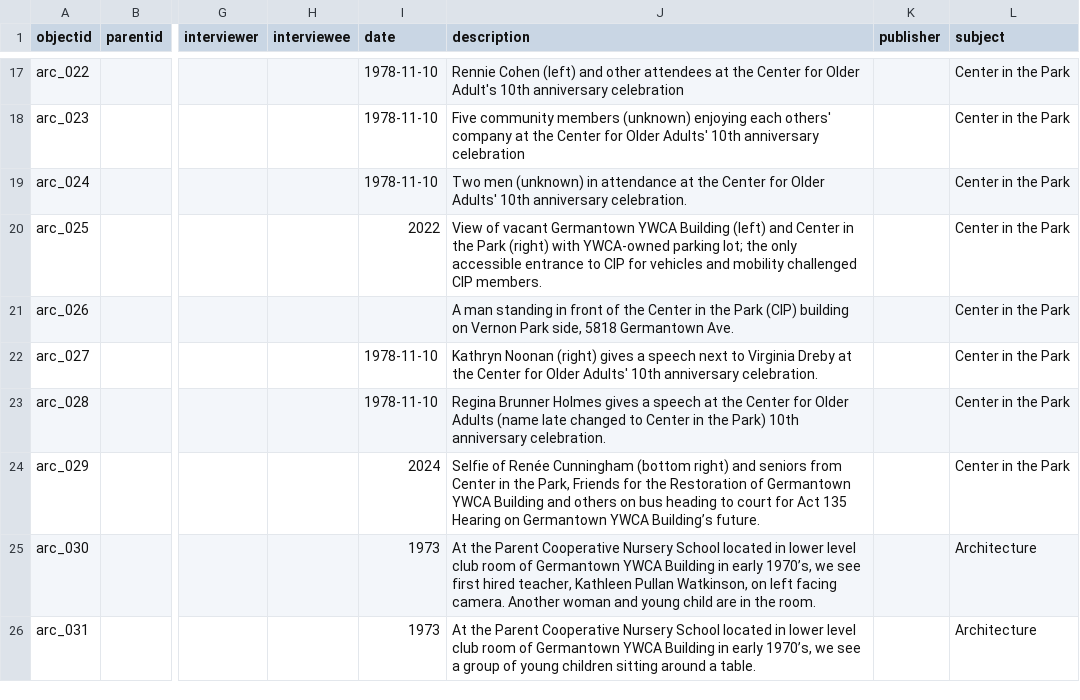
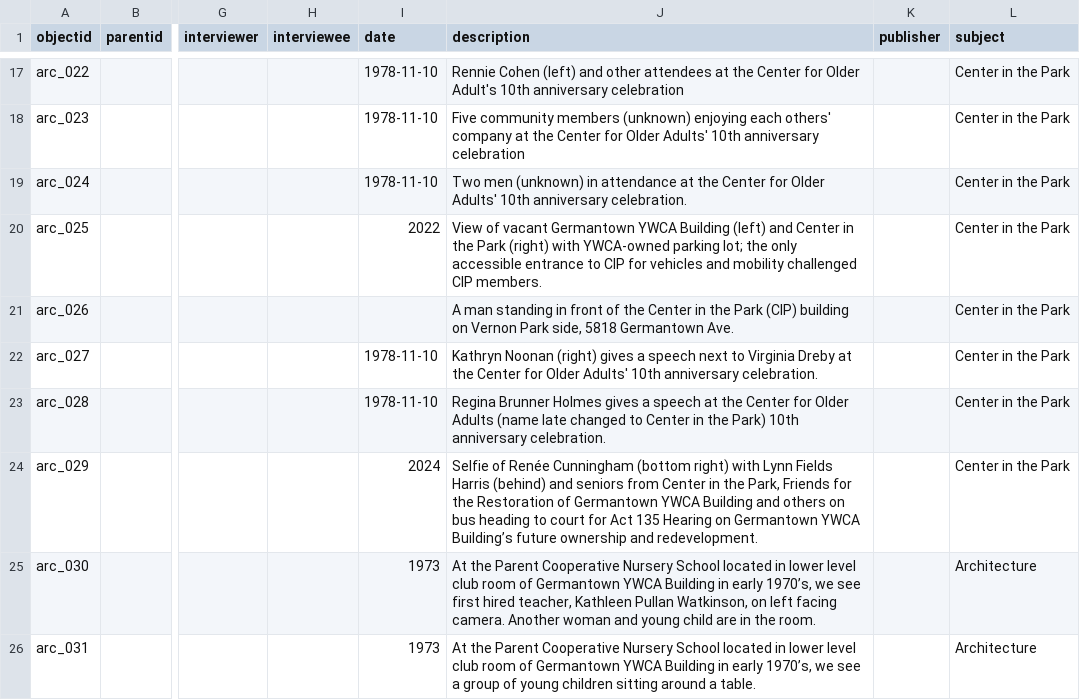
Before and after one commit to digbmc/germantown-y, a CSV file: _data/germantown-y-metadata.csv, drawn as a sheet; only a part is shown, gaps mark what is left out; the diff covers the shown part only; the diff names each change by its address in the sheet, - before the commit and + after, or states it on an @@ line.

Commit message:
updated metadata, remove extraneous items

```diff
--- a/_data/germantown-y-metadata.csv
+++ b/_data/germantown-y-metadata.csv
-J24 (description): …(bottom right) and seniors from Center in the Park, Friends for the Restoration of Germantown YWCA Building and others on bus heading to court for Act 135 Hearing on Germantown YWCA Building’s future.
+J24 (description): …(bottom right) with Lynn Fields Harris (behind) and seniors from Center in the Park, Friends for the Restoration of Germantown YWCA Building and others on bus heading to court for Act 135 Hearing on Germantown YWCA Building’s future ownership and redevelopment.
```
Also changed, not shown: 20 edited cells elsewhere in this file.
